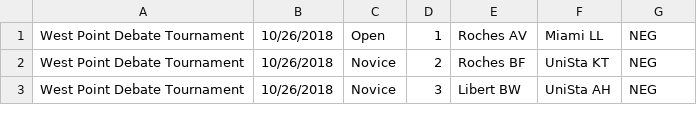
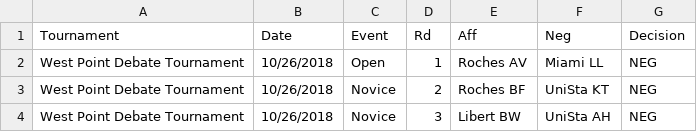
Before and after one commit to Robgea/AffNegProject, a CSV file: Glass_Rob.csv, drawn as a sheet; only a part is shown; the diff names each change by its address in the sheet, - before the commit and + after, or states it on an @@ line.

```diff
--- a/Glass_Rob.csv
+++ b/Glass_Rob.csv
+row 1: Tournament | Date | Event | Rd | Aff | Neg | Decision
```
Also changed, not shown: 1 other file.
